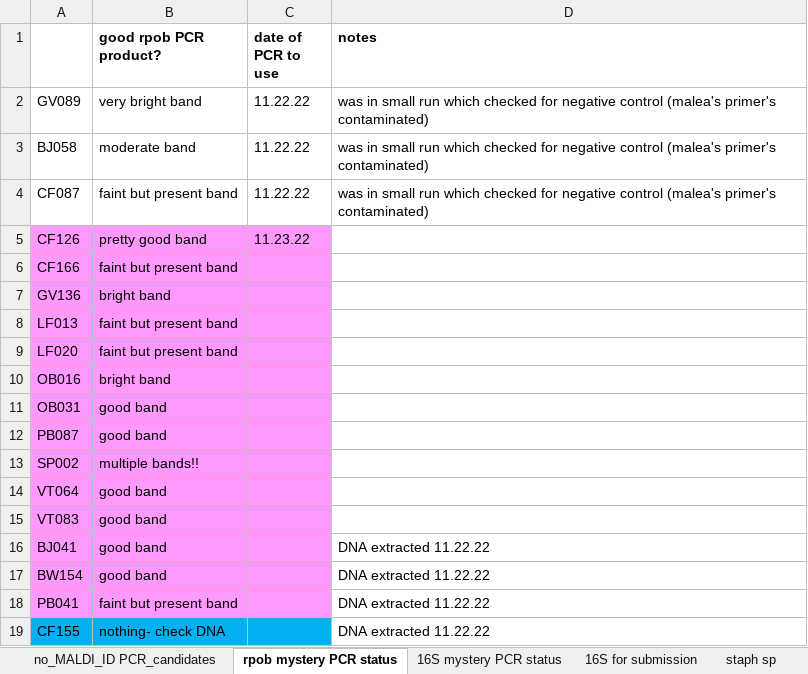
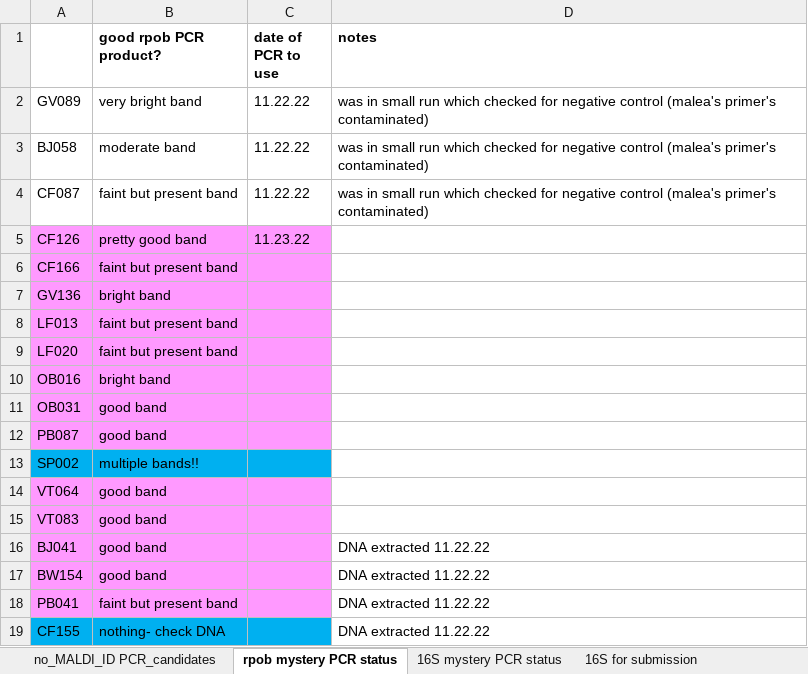
Before and after one commit to caitlin-jeffrey/OREI_Git, an Excel workbook: OREI_files/10-herd data/list_for_PCR_ID_10_21_21.xlsx, sheet rpob mystery PCR status, drawn as a sheet; values as stored, in another font and other column widths than the file's, no borders; the diff names each change by its address in the sheet, - before the commit and + after, or states it on an @@ line.

```diff
--- a/OREI_files/10-herd data/list_for_PCR_ID_10_21_21.xlsx (sheet rpob mystery PCR status)
+++ b/OREI_files/10-herd data/list_for_PCR_ID_10_21_21.xlsx (sheet rpob mystery PCR status)
-A13:C13 fill: #FF99FF
+A13:C13 fill: #00B0F0
```
Also changed, not shown: sheet 16S for submission, other sheet tabs, OREI_files/10-herd data/culture results_excel format by herd_ with SCC_hygiene_MALDI_5_6_22.xlsx, OREI_files/10-herd data/excel files for data organization/cow list_from lynd with calving dates.xlsx, 8 other files.
